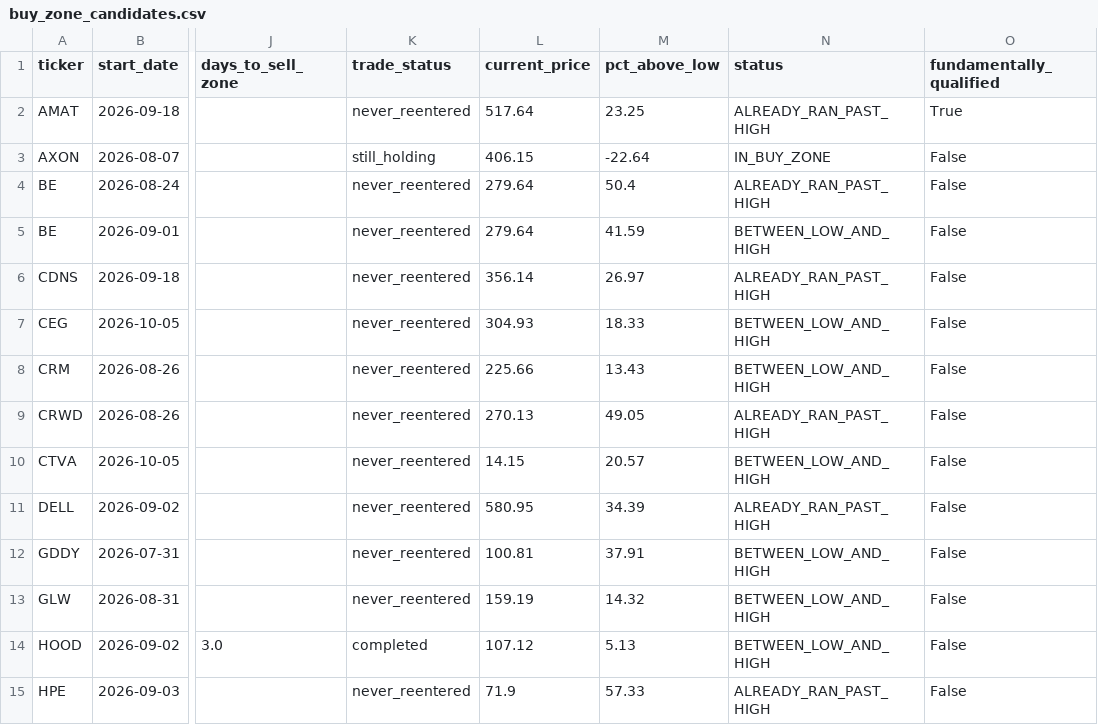
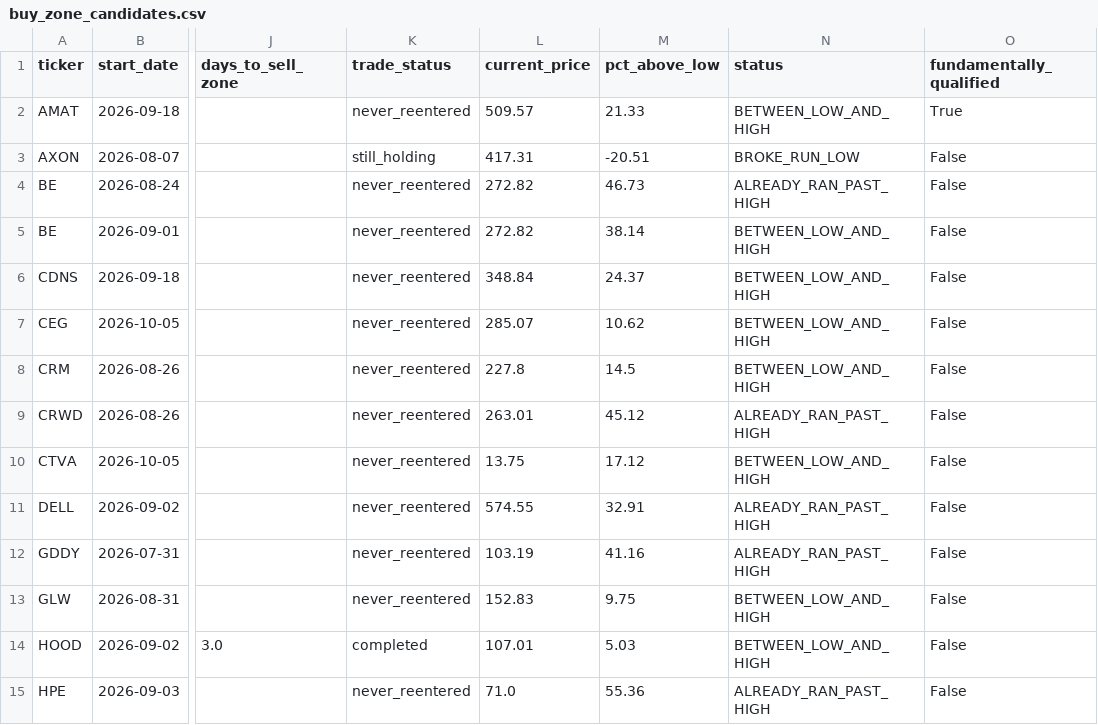
Before and after one commit to bijit-ghosh-de/public-dashboards, a CSV file: v20-dashboard/buy_zone_candidates.csv, drawn as a sheet; only a part is shown, gaps mark what is left out; the diff covers the shown part only; the diff names each change by its address in the sheet, - before the commit and + after, or states it on an @@ line.

```diff
--- a/v20-dashboard/buy_zone_candidates.csv
+++ b/v20-dashboard/buy_zone_candidates.csv
-L2 (current_price): 517.64
+L2 (current_price): 509.57
-M2 (pct_above_low): 23.25
+M2 (pct_above_low): 21.33
-N2 (status): ALREADY_RAN_PAST_HIGH
+N2 (status): BETWEEN_LOW_AND_HIGH
-L3 (current_price): 406.15
+L3 (current_price): 417.31
-M3 (pct_above_low): -22.64
+M3 (pct_above_low): -20.51
-N3 (status): IN_BUY_ZONE
+N3 (status): BROKE_RUN_LOW
-L4:L5 (current_price): 279.64
+L4:L5 (current_price): 272.82
-M4 (pct_above_low): 50.4
+M4 (pct_above_low): 46.73
-M5 (pct_above_low): 41.59
+M5 (pct_above_low): 38.14
-L6 (current_price): 356.14
+L6 (current_price): 348.84
-M6 (pct_above_low): 26.97
+M6 (pct_above_low): 24.37
-N6 (status): ALREADY_RAN_PAST_HIGH
+N6 (status): BETWEEN_LOW_AND_HIGH
-L7 (current_price): 304.93
+L7 (current_price): 285.07
-M7 (pct_above_low): 18.33
+M7 (pct_above_low): 10.62
-L8 (current_price): 225.66
+L8 (current_price): 227.8
-M8 (pct_above_low): 13.43
+M8 (pct_above_low): 14.5
-L9 (current_price): 270.13
+L9 (current_price): 263.01
-M9 (pct_above_low): 49.05
+M9 (pct_above_low): 45.12
-L10 (current_price): 14.15
+L10 (current_price): 13.75
-M10 (pct_above_low): 20.57
+M10 (pct_above_low): 17.12
-L11 (current_price): 580.95
+L11 (current_price): 574.55
-M11 (pct_above_low): 34.39
+M11 (pct_above_low): 32.91
-L12 (current_price): 100.81
+L12 (current_price): 103.19
-M12 (pct_above_low): 37.91
+M12 (pct_above_low): 41.16
-N12 (status): BETWEEN_LOW_AND_HIGH
+N12 (status): ALREADY_RAN_PAST_HIGH
-L13 (current_price): 159.19
+L13 (current_price): 152.83
-M13 (pct_above_low): 14.32
+M13 (pct_above_low): 9.75
-L14 (current_price): 107.12
+L14 (current_price): 107.01
-M14 (pct_above_low): 5.13
+M14 (pct_above_low): 5.03
-L15 (current_price): 71.9
+L15 (current_price): 71.0
-M15 (pct_above_low): 57.33
+M15 (pct_above_low): 55.36
```
Also changed, not shown: 60 edited cells elsewhere in this file, v20-dashboard/volume_breakout_signals.csv, 2 other files.
